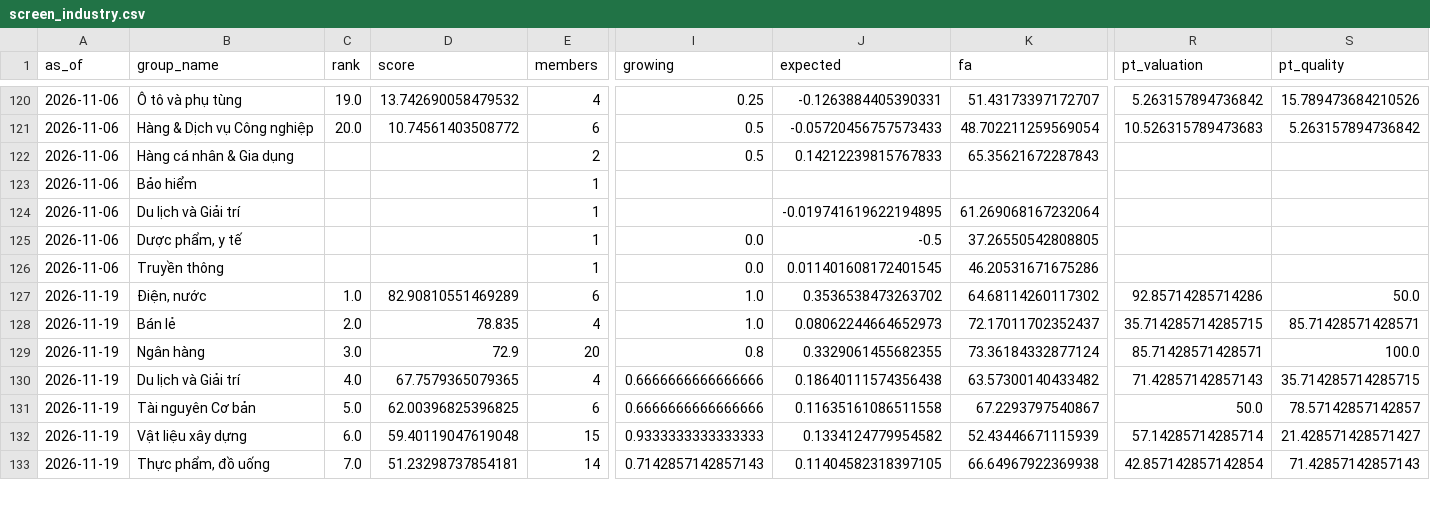
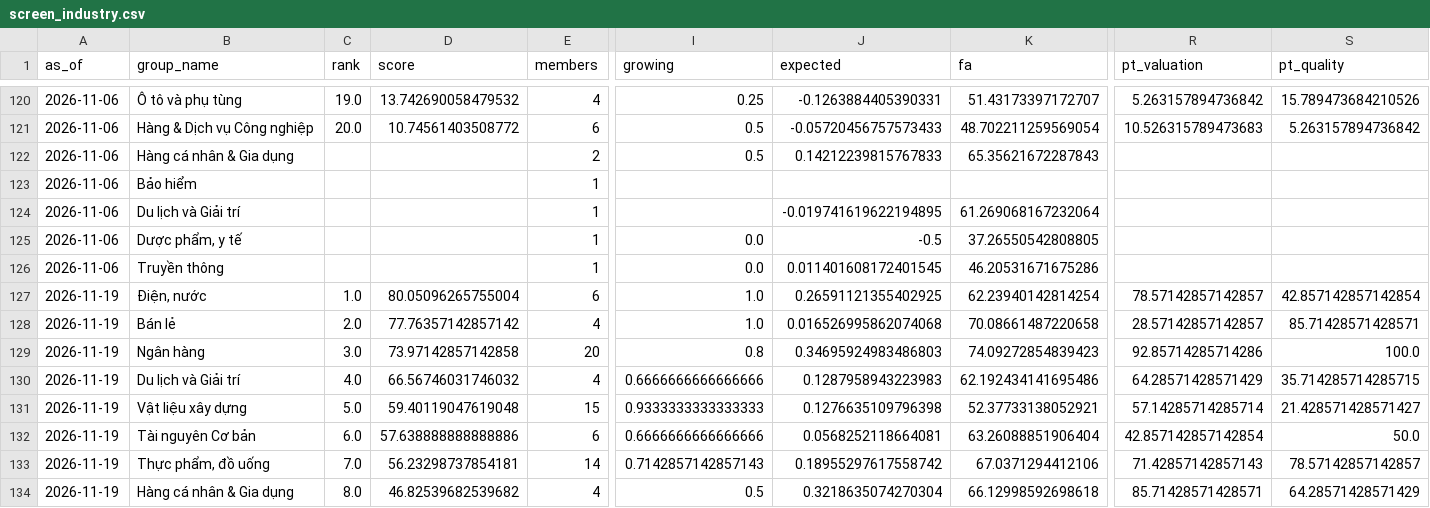
Before and after one commit to datkhonglac/tool_chung_khoa, a CSV file: history/screen_industry.csv, drawn as a sheet; only a part is shown, gaps mark what is left out; removed rows and columns are numbered as before the commit, all else as after; rows hold the shown columns only; the diff covers the shown part only; the diff names each change by its address in the sheet, - before the commit and + after, or states it on an @@ line.

```diff
--- a/history/screen_industry.csv
+++ b/history/screen_industry.csv
-D127 (score): 82.90810551469289
+D127 (score): 80.05096265755004
-J127 (expected): 0.3536538473263702
+J127 (expected): 0.26591121355402925
-K127 (fa): 64.68114260117302
+K127 (fa): 62.23940142814254
-R127 (pt_valuation): 92.85714285714286
+R127 (pt_valuation): 78.57142857142857
-S127 (pt_quality): 50.0
+S127 (pt_quality): 42.857142857142854
-D128 (score): 78.835
+D128 (score): 77.76357142857142
-J128 (expected): 0.08062244664652973
+J128 (expected): 0.016526995862074068
-K128 (fa): 72.17011702352437
+K128 (fa): 70.08661487220658
-R128 (pt_valuation): 35.714285714285715
+R128 (pt_valuation): 28.57142857142857
-D129 (score): 72.9
+D129 (score): 73.97142857142858
-J129 (expected): 0.3329061455682355
+J129 (expected): 0.34695924983486803
-K129 (fa): 73.36184332877124
+K129 (fa): 74.09272854839423
-R129 (pt_valuation): 85.71428571428571
+R129 (pt_valuation): 92.85714285714286
-D130 (score): 67.7579365079365
+D130 (score): 66.56746031746032
-J130 (expected): 0.18640111574356438
+J130 (expected): 0.1287958943223983
-K130 (fa): 63.57300140433482
+K130 (fa): 62.192434141695486
-R130 (pt_valuation): 71.42857142857143
+R130 (pt_valuation): 64.28571428571429
-row 131: 2026-11-19 | Tài nguyên Cơ bản | 5.0 | 62.00396825396825 | 6 | 0.6666666666666666 | 0.11635161086511558 | 67.2293797540867 | 50.0 | 78.57142857142857
-C131 (rank): 6.0
+C131 (rank): 5.0
-J131 (expected): 0.1334124779954582
+J131 (expected): 0.1276635109796398
-K131 (fa): 52.43446671115939
+K131 (fa): 52.37733138052921
+row 132: 2026-11-19 | Tài nguyên Cơ bản | 6.0 | 57.638888888888886 | 6 | 0.6666666666666666 | 0.0568252118664081 | 63.26088851906404 | 42.857142857142854 | 50.0
-D133 (score): 51.23298737854181
+D133 (score): 56.23298737854181
-J133 (expected): 0.11404582318397105
+J133 (expected): 0.18955297617558742
-K133 (fa): 66.64967922369938
+K133 (fa): 67.0371294412106
-R133 (pt_valuation): 42.857142857142854
+R133 (pt_valuation): 71.42857142857143
-S133 (pt_quality): 71.42857142857143
+S133 (pt_quality): 78.57142857142857
+row 134: 2026-11-19 | Hàng cá nhân & Gia dụng | 8.0 | 46.82539682539682 | 4 | 0.5 | 0.3218635074270304 | 66.12998592698618 | 85.71428571428571 | 64.28571428571429
```
Also changed, not shown: 1 removed row and 22 edited cells elsewhere in this file, history/screen.csv.
